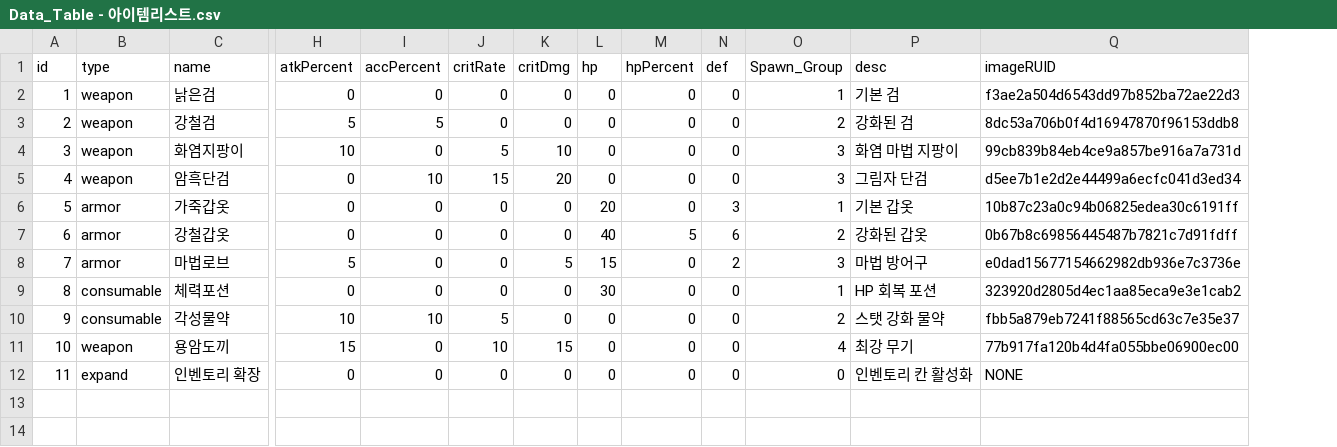
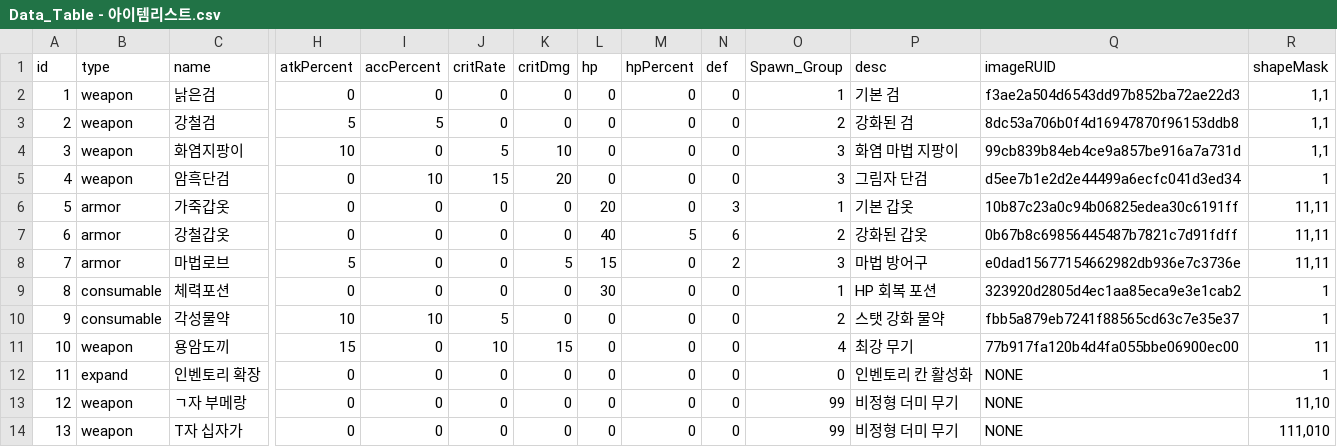
Before and after one commit to tigerlow0723-blip/MapleWorld, a CSV file: Lucky_Backpack/RootDesk/MyDesk/Data_Table - 아이템리스트.csv, drawn as a sheet; only a part is shown, gaps mark what is left out; rows hold the shown columns only; the diff names each change by its address in the sheet, - before the commit and + after, or states it on an @@ line.

```diff
--- a/Lucky_Backpack/RootDesk/MyDesk/Data_Table - 아이템리스트.csv
+++ b/Lucky_Backpack/RootDesk/MyDesk/Data_Table - 아이템리스트.csv
+column R (shapeMask), rows 2-12: 1,1 | 1,1 | 1,1 | 1 | 11,11 | 11,11 | 11,11 | 1 | 1 | 11 | 1
+row 13: 12 | weapon | ㄱ자 부메랑 | 0 | 0 | 0 | 0 | 0 | 0 | 0 | 99 | 비정형 더미 무기 | NONE | 11,10
+row 14: 13 | weapon | T자 십자가 | 0 | 0 | 0 | 0 | 0 | 0 | 0 | 99 | 비정형 더미 무기 | NONE | 111,010
```
Also changed, not shown: 6 other files.
